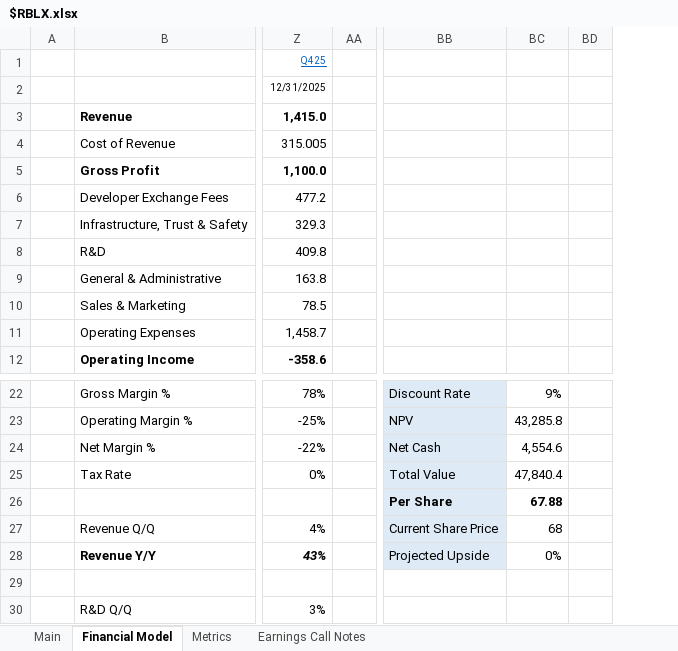
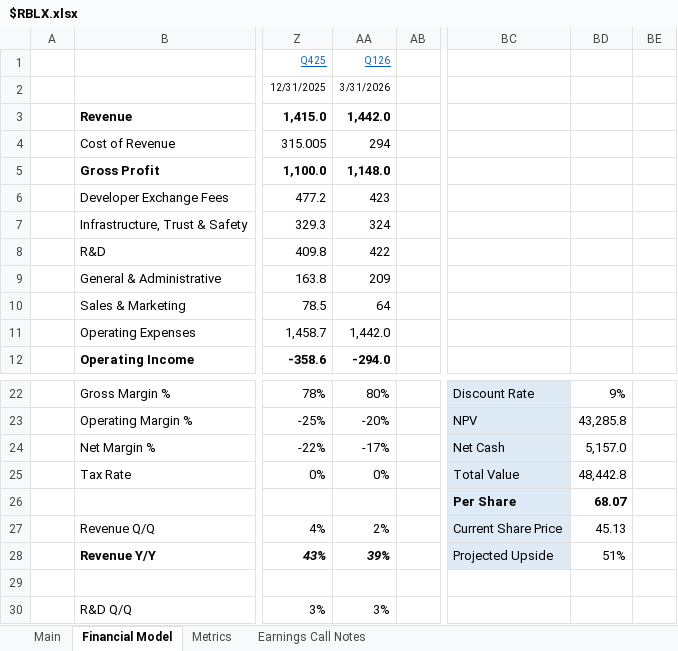
Before and after one commit to Charlie-Hill/Financial-Models, an Excel workbook: $RBLX.xlsx, sheet Financial Model, drawn as a sheet; only a part is shown, gaps mark what is left out; values as stored, in another font and other column widths than the file's, no borders; charts and pictures not drawn; addresses are those after the commit; the diff names each change by its address in the sheet, - before the commit and + after, or states it on an @@ line.

```diff
--- a/$RBLX.xlsx (sheet Financial Model)
+++ b/$RBLX.xlsx (sheet Financial Model)
+column AA (Q126), rows 2-12: 3/31/2026 | 1,442.0 | 294 | 1,148.0 | 423 | 324 | 422 | 209 | 64 | 1,442.0 | -294.0; rows 22-30: 80% | -20% | -17% | 0% |  | 2% | 39% |  | 3%
-BD24: 4,554.6
+BD24: 5,157.0
-BD25: 47,840.4
+BD25: 48,442.8
-BD26: 67.88
+BD26: 68.07
-BD27: 68
+BD27: 45.13
-BD28: 0%
+BD28: 51%
```
Also changed, not shown: sheet Main, sheet Metrics, formulas that keep their value, charts or pictures.
